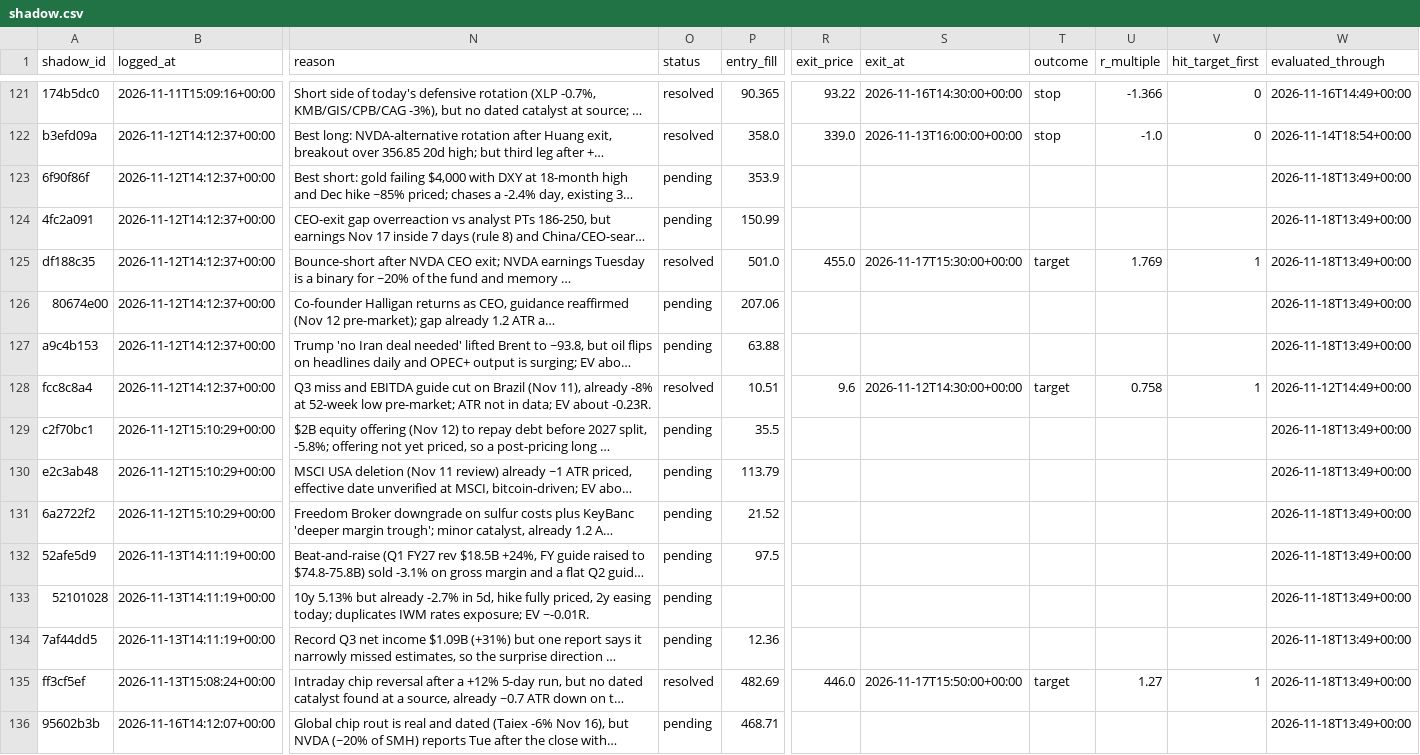
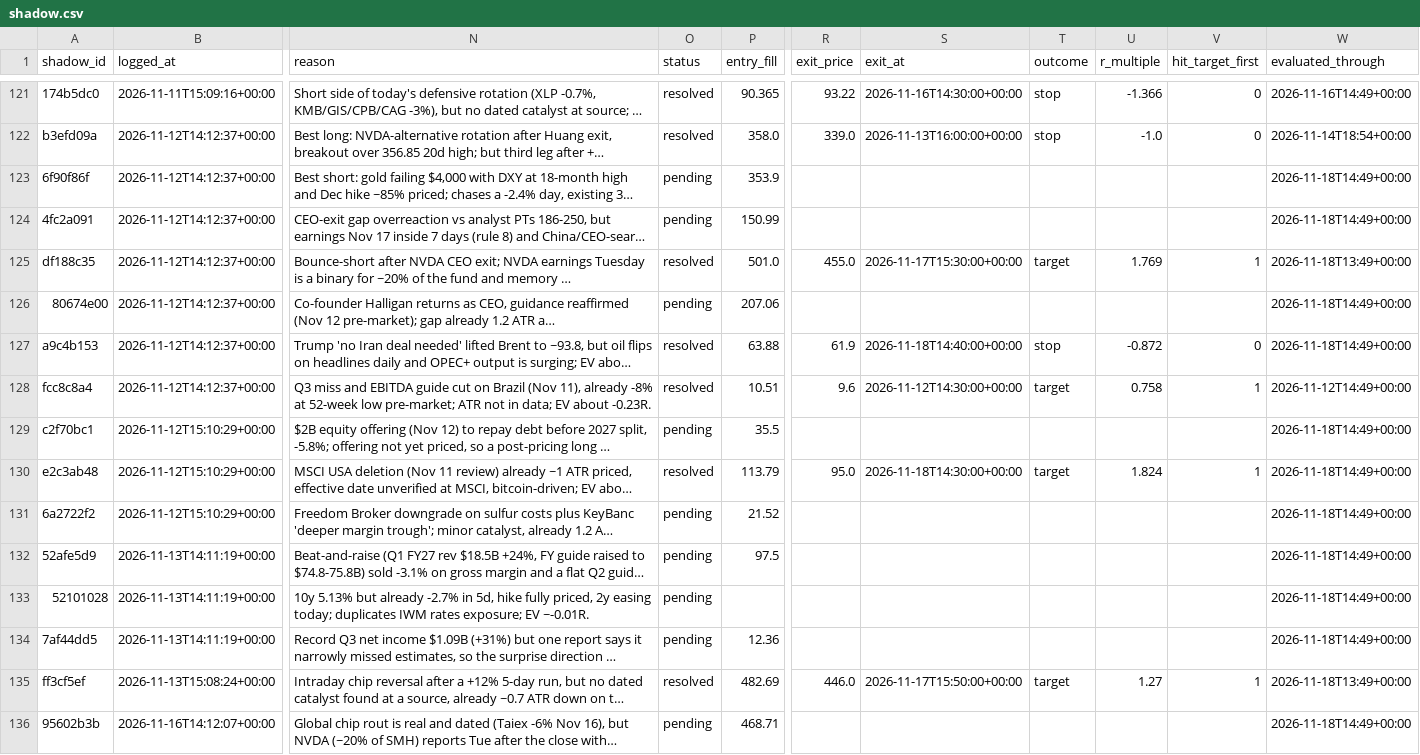
Before and after one commit to ConnorHampstead/claude-portfolio, a CSV file: shadow.csv, drawn as a sheet; only a part is shown, gaps mark what is left out; long unchanged cells end in …; the diff covers the shown part only; the diff names each change by its address in the sheet, - before the commit and + after, or states it on an @@ line.

```diff
--- a/shadow.csv
+++ b/shadow.csv
-W123:W124 (evaluated_through): 2026-11-18T13:49+00:00
+W123:W124 (evaluated_through): 2026-11-18T14:49+00:00
-W126:W127 (evaluated_through): 2026-11-18T13:49+00:00
+W126:W127 (evaluated_through): 2026-11-18T14:49+00:00
-O127 (status): pending
+O127 (status): resolved
-R127 (exit_price): (empty)
+R127 (exit_price): 61.9
-S127 (exit_at): (empty)
+S127 (exit_at): 2026-11-18T14:40:00+00:00
-T127 (outcome): (empty)
+T127 (outcome): stop
-U127 (r_multiple): (empty)
+U127 (r_multiple): -0.872
-V127 (hit_target_first): (empty)
+V127 (hit_target_first): 0
-W129:W134 (evaluated_through): 2026-11-18T13:49+00:00
+W129:W134 (evaluated_through): 2026-11-18T14:49+00:00
-O130 (status): pending
+O130 (status): resolved
-R130 (exit_price): (empty)
+R130 (exit_price): 95.0
-S130 (exit_at): (empty)
+S130 (exit_at): 2026-11-18T14:30:00+00:00
-T130 (outcome): (empty)
+T130 (outcome): target
-U130 (r_multiple): (empty)
+U130 (r_multiple): 1.824
-V130 (hit_target_first): (empty)
+V130 (hit_target_first): 1
-W136 (evaluated_through): 2026-11-18T13:49+00:00
+W136 (evaluated_through): 2026-11-18T14:49+00:00
```
Also changed, not shown: 3 added rows and 22 edited cells elsewhere in this file, journal.csv, state/equity.csv, 11 other files.
